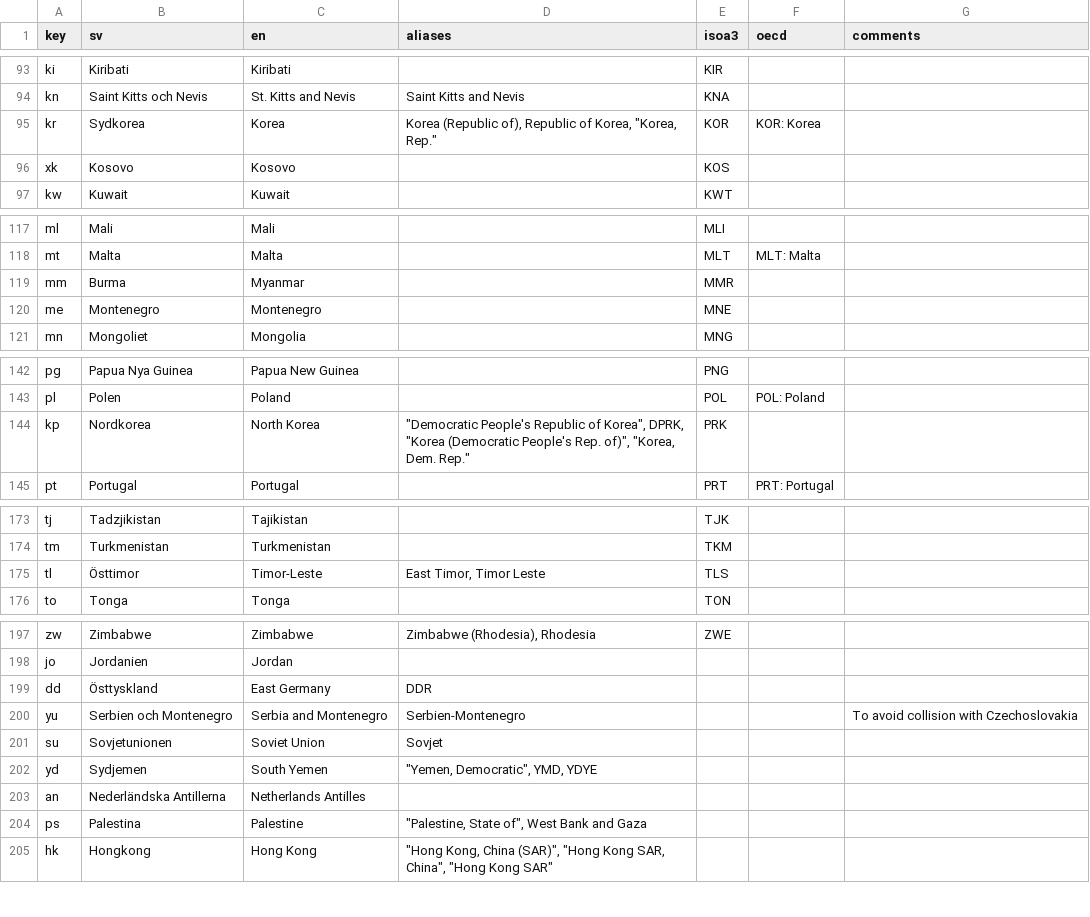
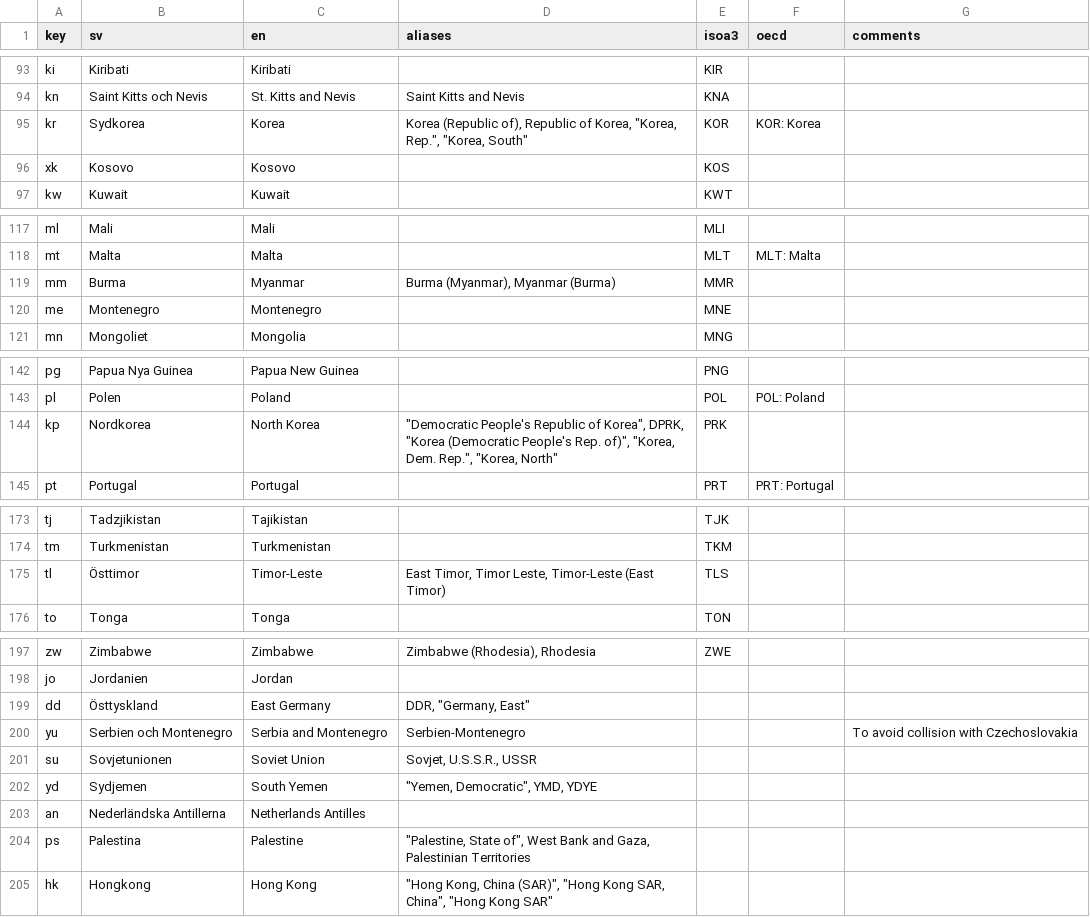
Before and after one commit to jplusplus/thenmap-v0, a CSV file: generators/utils/nation-keys.csv, drawn as a sheet; only a part is shown, gaps mark what is left out; the diff covers the shown part only.

```diff
--- a/generators/utils/nation-keys.csv
+++ b/generators/utils/nation-keys.csv
@@ -94,3 +94,3 @@
 "kn","Saint Kitts och Nevis","St. Kitts and Nevis","Saint Kitts and Nevis","KNA",,
-"kr","Sydkorea","Korea","Korea (Republic of), Republic of Korea, ""Korea, Rep.""","KOR","KOR: Korea",
+"kr","Sydkorea","Korea","Korea (Republic of), Republic of Korea, ""Korea, Rep."", ""Korea, South""","KOR","KOR: Korea",
 "xk","Kosovo","Kosovo",,"KOS",,
@@ -118,3 +118,3 @@
 "mt","Malta","Malta",,"MLT","MLT: Malta",
-"mm","Burma","Myanmar",,"MMR",,
+"mm","Burma","Myanmar","Burma (Myanmar), Myanmar (Burma)","MMR",,
 "me","Montenegro","Montenegro",,"MNE",,
@@ -143,3 +143,3 @@
 "pl","Polen","Poland",,"POL","POL: Poland",
-"kp","Nordkorea","North Korea","""Democratic People's Republic of Korea"", DPRK, ""Korea (Democratic People's Rep. of)"", ""Korea, Dem. Rep.""","PRK",,
+"kp","Nordkorea","North Korea","""Democratic People's Republic of Korea"", DPRK, ""Korea (Democratic People's Rep. of)"", ""Korea, Dem. Rep."", ""Korea, North""","PRK",,
 "pt","Portugal","Portugal",,"PRT","PRT: Portugal",
@@ -174,3 +174,3 @@
 "tm","Turkmenistan","Turkmenistan",,"TKM",,
-"tl","Östtimor","Timor-Leste","East Timor, Timor Leste","TLS",,
+"tl","Östtimor","Timor-Leste","East Timor, Timor Leste, Timor-Leste (East Timor)","TLS",,
 "to","Tonga","Tonga",,"TON",,
@@ -198,8 +198,8 @@
 "jo","Jordanien","Jordan",,,,
-"dd","Östtyskland","East Germany","DDR",,,
+"dd","Östtyskland","East Germany","DDR, ""Germany, East""",,,
 "yu","Serbien och Montenegro","Serbia and Montenegro","Serbien-Montenegro",,,"To avoid collision with Czechoslovakia"
-"su","Sovjetunionen","Soviet Union","Sovjet",,,
+"su","Sovjetunionen","Soviet Union","Sovjet, U.S.S.R., USSR",,,
 "yd","Sydjemen","South Yemen","""Yemen, Democratic"", YMD, YDYE",,,
 "an","Nederländska Antillerna","Netherlands Antilles",,,,
-"ps","Palestina","Palestine","""Palestine, State of"", West Bank and Gaza",,,
+"ps","Palestina","Palestine","""Palestine, State of"", West Bank and Gaza, Palestinian Territories",,,
 "hk","Hongkong","Hong Kong","""Hong Kong, China (SAR)"", ""Hong Kong SAR, China"", ""Hong Kong SAR""",,,
```
Also changed, not shown: 14 added rows and 5 edited cells elsewhere in this file.
